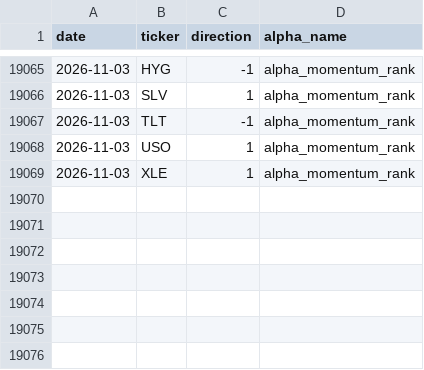
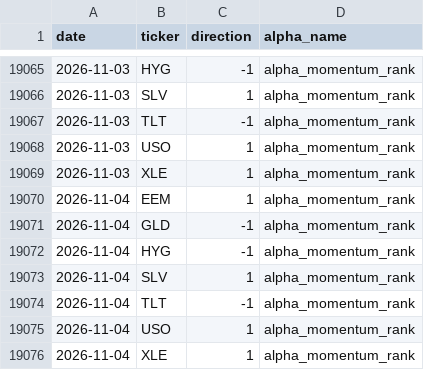
Before and after one commit to nikolas-joyce/alpha-momentum-rank, a CSV file: outputs/signals_latest.csv, drawn as a sheet; only a part is shown, gaps mark what is left out; the diff names each change by its address in the sheet, - before the commit and + after, or states it on an @@ line.

```diff
--- a/outputs/signals_latest.csv
+++ b/outputs/signals_latest.csv
+row 19070: 2026-11-04 | EEM | 1 | alpha_momentum_rank
+row 19071: 2026-11-04 | GLD | -1 | alpha_momentum_rank
+row 19072: 2026-11-04 | HYG | -1 | alpha_momentum_rank
+row 19073: 2026-11-04 | SLV | 1 | alpha_momentum_rank
+row 19074: 2026-11-04 | TLT | -1 | alpha_momentum_rank
+row 19075: 2026-11-04 | USO | 1 | alpha_momentum_rank
+row 19076: 2026-11-04 | XLE | 1 | alpha_momentum_rank
```
